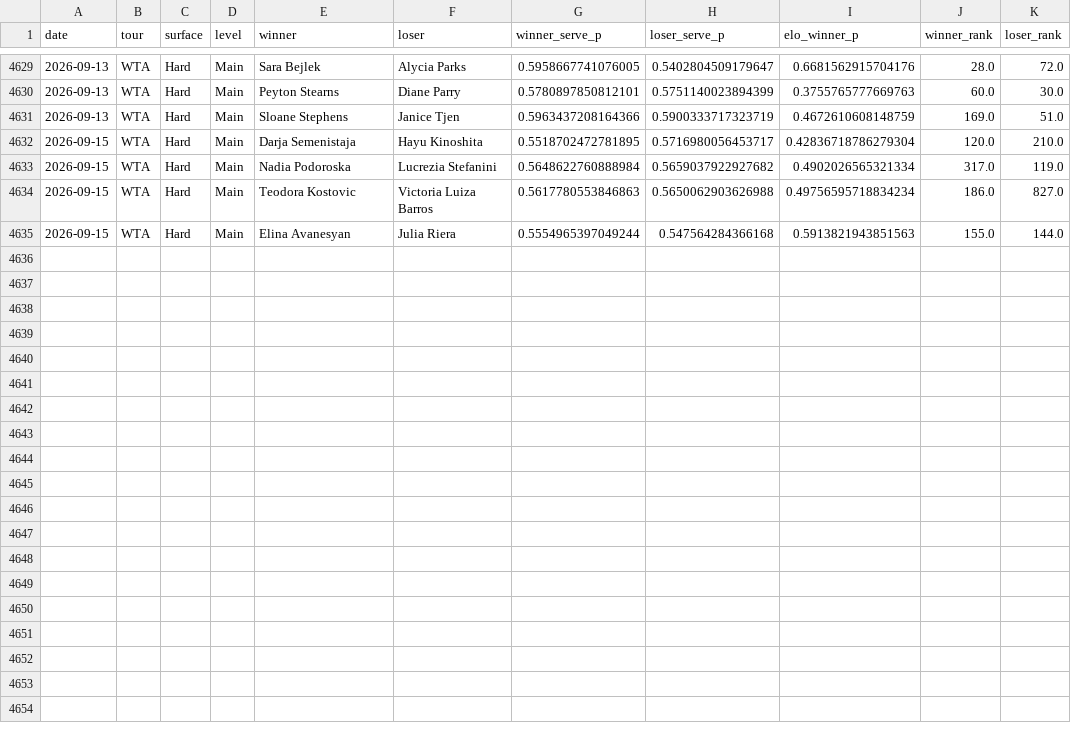
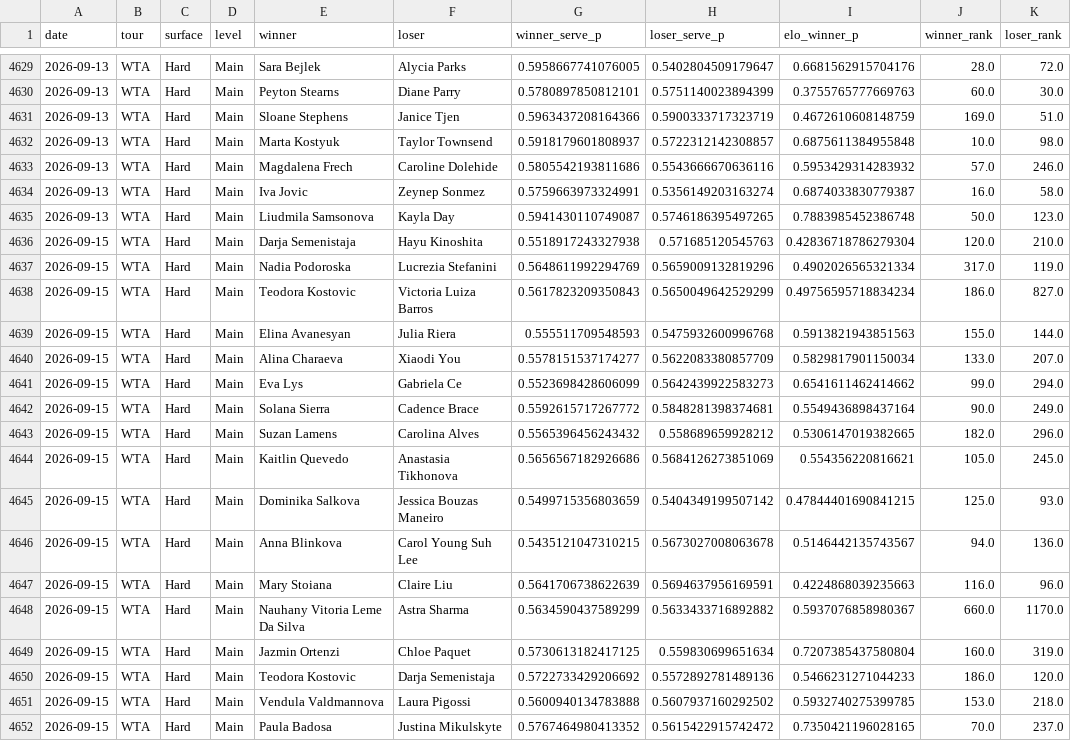
Before and after one commit to emarti13/Tennis_Quant_Lab_V5, a CSV file: v5_wta_walkforward.csv, drawn as a sheet; only a part is shown, gaps mark what is left out.

```diff
--- a/v5_wta_walkforward.csv
+++ b/v5_wta_walkforward.csv
@@ -4631,5 +4631,22 @@ date,tour,surface,level,winner,loser,winner_serve_p,loser_serve_p,elo_winner_p,w
 2026-09-13,WTA,Hard,Main,Sloane Stephens,Janice Tjen,0.5963437208164366,0.5900333717323719,0.4672610608148759,169.0,51.0
-2026-09-15,WTA,Hard,Main,Darja Semenistaja,Hayu Kinoshita,0.5518702472781895,0.5716980056453717,0.42836718786279304,120.0,210.0
-2026-09-15,WTA,Hard,Main,Nadia Podoroska,Lucrezia Stefanini,0.5648622760888984,0.5659037922927682,0.4902026565321334,317.0,119.0
-2026-09-15,WTA,Hard,Main,Teodora Kostovic,Victoria Luiza Barros,0.5617780553846863,0.5650062903626988,0.49756595718834234,186.0,827.0
-2026-09-15,WTA,Hard,Main,Elina Avanesyan,Julia Riera,0.5554965397049244,0.547564284366168,0.5913821943851563,155.0,144.0
+2026-09-13,WTA,Hard,Main,Marta Kostyuk,Taylor Townsend,0.5918179601808937,0.5722312142308857,0.6875611384955848,10.0,98.0
+2026-09-13,WTA,Hard,Main,Magdalena Frech,Caroline Dolehide,0.5805542193811686,0.5543666670636116,0.5953429314283932,57.0,246.0
+2026-09-13,WTA,Hard,Main,Iva Jovic,Zeynep Sonmez,0.5759663973324991,0.5356149203163274,0.6874033830779387,16.0,58.0
+2026-09-13,WTA,Hard,Main,Liudmila Samsonova,Kayla Day,0.5941430110749087,0.5746186395497265,0.7883985452386748,50.0,123.0
+2026-09-15,WTA,Hard,Main,Darja Semenistaja,Hayu Kinoshita,0.5518917243327938,0.571685120545763,0.42836718786279304,120.0,210.0
+2026-09-15,WTA,Hard,Main,Nadia Podoroska,Lucrezia Stefanini,0.5648611992294769,0.5659009132819296,0.4902026565321334,317.0,119.0
+2026-09-15,WTA,Hard,Main,Teodora Kostovic,Victoria Luiza Barros,0.5617823209350843,0.5650049642529299,0.49756595718834234,186.0,827.0
+2026-09-15,WTA,Hard,Main,Elina Avanesyan,Julia Riera,0.555511709548593,0.5475932600996768,0.5913821943851563,155.0,144.0
+2026-09-15,WTA,Hard,Main,Alina Charaeva,Xiaodi You,0.5578151537174277,0.5622083380857709,0.5829817901150034,133.0,207.0
+2026-09-15,WTA,Hard,Main,Eva Lys,Gabriela Ce,0.5523698428606099,0.5642439922583273,0.6541611462414662,99.0,294.0
+2026-09-15,WTA,Hard,Main,Solana Sierra,Cadence Brace,0.5592615717267772,0.5848281398374681,0.5549436898437164,90.0,249.0
+2026-09-15,WTA,Hard,Main,Suzan Lamens,Carolina Alves,0.5565396456243432,0.558689659928212,0.5306147019382665,182.0,296.0
+2026-09-15,WTA,Hard,Main,Kaitlin Quevedo,Anastasia Tikhonova,0.5656567182926686,0.5684126273851069,0.554356220816621,105.0,245.0
+2026-09-15,WTA,Hard,Main,Dominika Salkova,Jessica Bouzas Maneiro,0.5499715356803659,0.5404349199507142,0.47844401690841215,125.0,93.0
+2026-09-15,WTA,Hard,Main,Anna Blinkova,Carol Young Suh Lee,0.5435121047310215,0.5673027008063678,0.5146442135743567,94.0,136.0
+2026-09-15,WTA,Hard,Main,Mary Stoiana,Claire Liu,0.5641706738622639,0.5694637956169591,0.4224868039235663,116.0,96.0
+2026-09-15,WTA,Hard,Main,Nauhany Vitoria Leme Da Silva,Astra Sharma,0.5634590437589299,0.5633433716892882,0.5937076858980367,660.0,1170.0
+2026-09-15,WTA,Hard,Main,Jazmin Ortenzi,Chloe Paquet,0.5730613182417125,0.559830699651634,0.7207385437580804,160.0,319.0
+2026-09-15,WTA,Hard,Main,Teodora Kostovic,Darja Semenistaja,0.5722733429206692,0.5572892781489136,0.5466231271044233,186.0,120.0
+2026-09-15,WTA,Hard,Main,Vendula Valdmannova,Laura Pigossi,0.5600940134783888,0.5607937160292502,0.5932740275399785,153.0,218.0
+2026-09-15,WTA,Hard,Main,Paula Badosa,Justina Mikulskyte,0.5767464980413352,0.5615422915742472,0.7350421196028165,70.0,237.0
```
Also changed, not shown: 8 other files.
